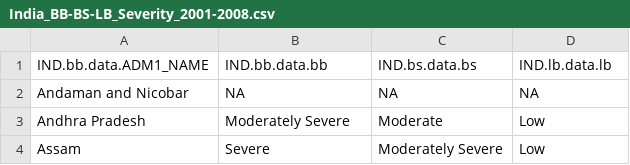
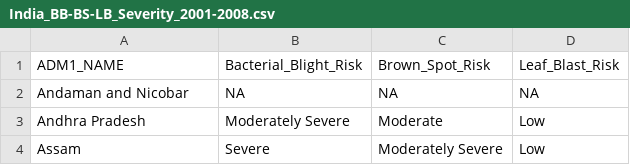
Before and after one commit to adamhsparks/Selected_biotic_stress_maps_of_rice_in_IND, a CSV file: Cache/India_BB-BS-LB_Severity_2001-2008.csv, drawn as a sheet; only a part is shown; removed rows and columns are numbered as before the commit, all else as after; the diff names each change by its address in the sheet, - before the commit and + after, or states it on an @@ line.

Commit message:
Add proper column names to .csv file written to disk for Parvesh

```diff
--- a/Cache/India_BB-BS-LB_Severity_2001-2008.csv
+++ b/Cache/India_BB-BS-LB_Severity_2001-2008.csv
-row 1: IND.bb.data.ADM1_NAME | IND.bb.data.bb | IND.bs.data.bs | IND.lb.data.lb
+row 1: ADM1_NAME | Bacterial_Blight_Risk | Brown_Spot_Risk | Leaf_Blast_Risk
```
Also changed, not shown: 1 other file.
